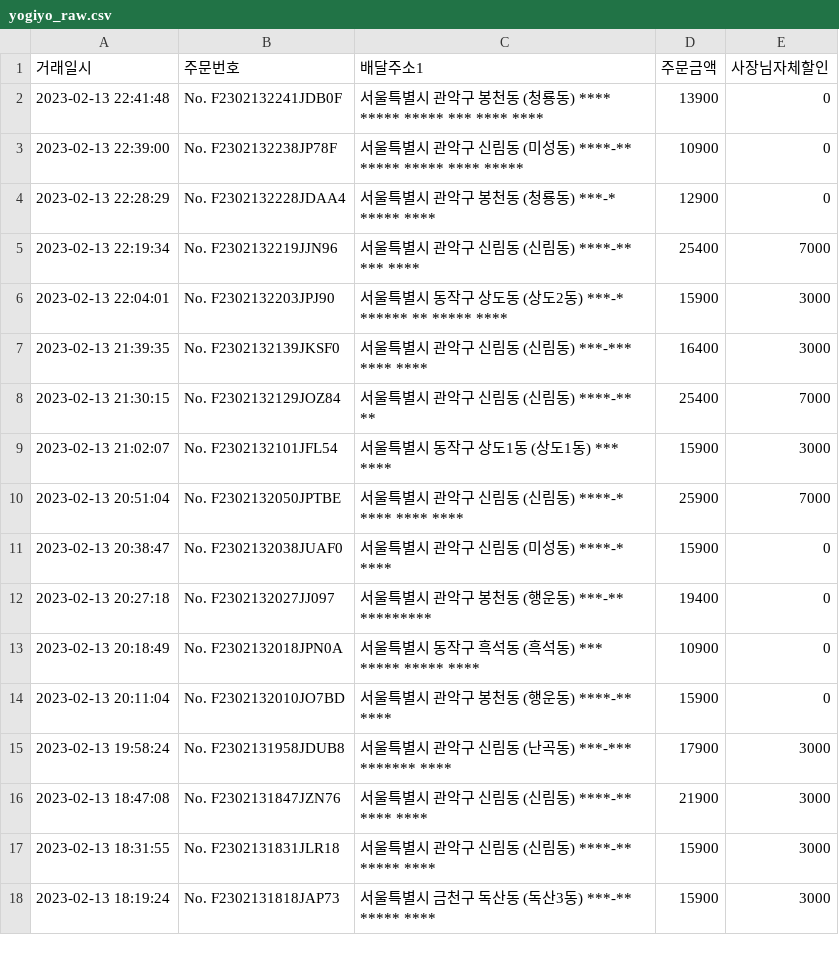
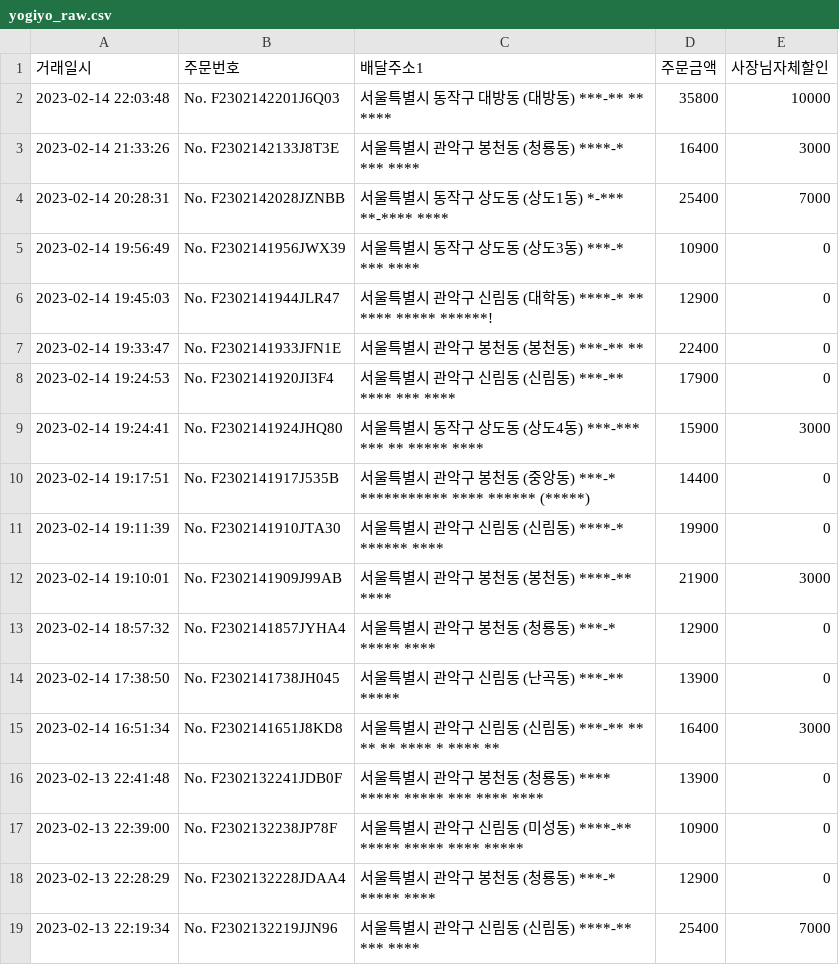
Before and after one commit to dbwlgns15/FOR_JHW, a CSV file: TEMP/yogiyo_raw.csv, drawn as a sheet; only a part is shown; the shorter side is filled out with more unchanged rows; the diff names each change by its address in the sheet, - before the commit and + after, or states it on an @@ line.

```diff
--- a/TEMP/yogiyo_raw.csv
+++ b/TEMP/yogiyo_raw.csv
+row 2: 2023-02-14 22:03:48 | No. F2302142201J6Q03 | 서울특별시 동작구 대방동 (대방동) ***-** ** **** | 35800 | 10000
+row 3: 2023-02-14 21:33:26 | No. F2302142133J8T3E | 서울특별시 관악구 봉천동 (청룡동) ****-* *** **** | 16400 | 3000
+row 4: 2023-02-14 20:28:31 | No. F2302142028JZNBB | 서울특별시 동작구 상도동 (상도1동) *-*** **-**** **** | 25400 | 7000
+row 5: 2023-02-14 19:56:49 | No. F2302141956JWX39 | 서울특별시 동작구 상도동 (상도3동) ***-* *** **** | 10900 | 0
+row 6: 2023-02-14 19:45:03 | No. F2302141944JLR47 | 서울특별시 관악구 신림동 (대학동) ****-* ** **** ***** ******! | 12900 | 0
+row 7: 2023-02-14 19:33:47 | No. F2302141933JFN1E | 서울특별시 관악구 봉천동 (봉천동) ***-** ** | 22400 | 0
+row 8: 2023-02-14 19:24:53 | No. F2302141920JI3F4 | 서울특별시 관악구 신림동 (신림동) ***-** **** *** **** | 17900 | 0
+row 9: 2023-02-14 19:24:41 | No. F2302141924JHQ80 | 서울특별시 동작구 상도동 (상도4동) ***-*** *** ** ***** **** | 15900 | 3000
+row 10: 2023-02-14 19:17:51 | No. F2302141917J535B | 서울특별시 관악구 봉천동 (중앙동) ***-* *********** **** ****** (*****) | 14400 | 0
+row 11: 2023-02-14 19:11:39 | No. F2302141910JTA30 | 서울특별시 관악구 신림동 (신림동) ****-* ****** **** | 19900 | 0
+row 12: 2023-02-14 19:10:01 | No. F2302141909J99AB | 서울특별시 관악구 봉천동 (봉천동) ****-** **** | 21900 | 3000
+row 13: 2023-02-14 18:57:32 | No. F2302141857JYHA4 | 서울특별시 관악구 봉천동 (청룡동) ***-* ***** **** | 12900 | 0
+row 14: 2023-02-14 17:38:50 | No. F2302141738JH045 | 서울특별시 관악구 신림동 (난곡동) ***-** ***** | 13900 | 0
+row 15: 2023-02-14 16:51:34 | No. F2302141651J8KD8 | 서울특별시 관악구 신림동 (신림동) ***-** ** ** ** **** * **** ** | 16400 | 3000
```
Also changed, not shown: 2 other files.
